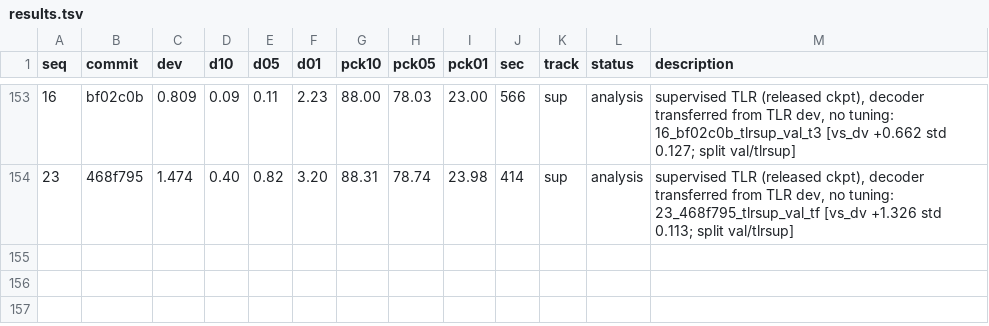
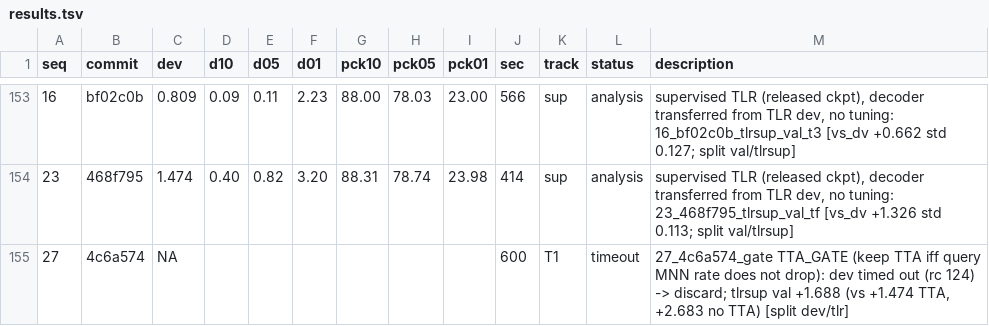
Before and after one commit to Voldemort108X/SemCorr_autoresearch, a TSV file: results.tsv, drawn as a sheet; only a part is shown, gaps mark what is left out; the diff names each change by its address in the sheet, - before the commit and + after, or states it on an @@ line.

```diff
--- a/results.tsv
+++ b/results.tsv
+row 155: 27 | 4c6a574 | NA |  |  |  |  |  |  | 600 | T1 | timeout | 27_4c6a574_gate TTA_GATE (keep TTA iff query MNN rate does not drop): dev timed out (rc 124) -> discard; tlrsup val +1.688 (vs +1.474 TTA, +2.683 no TTA) [split dev/tlr]
```
Also changed, not shown: 1 other file.
